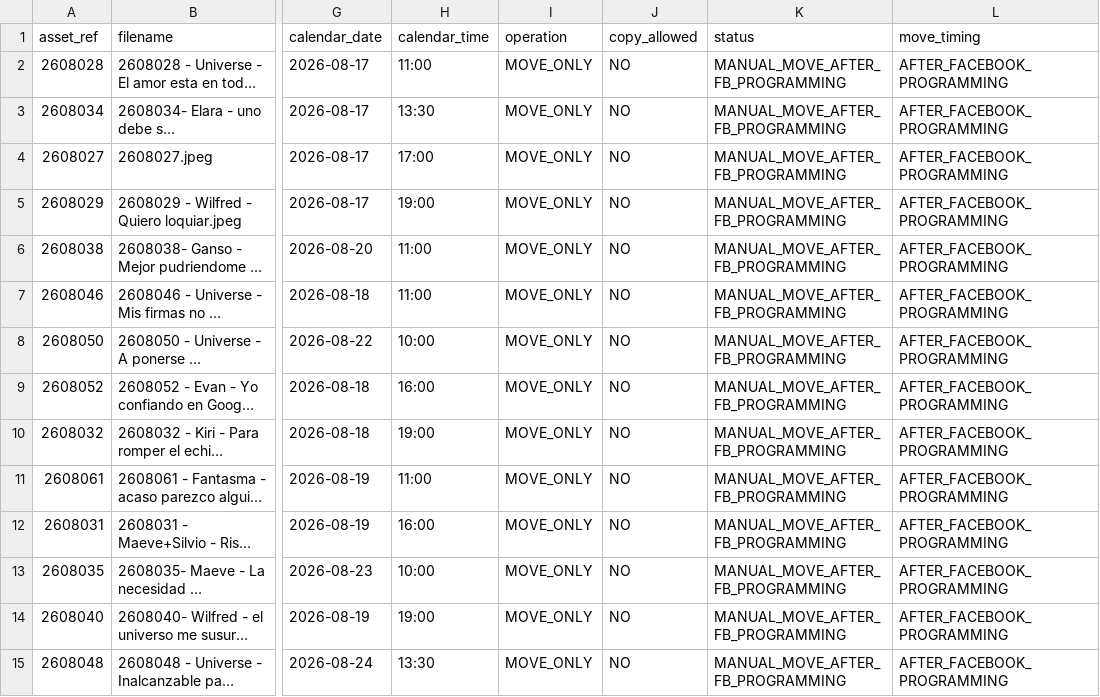
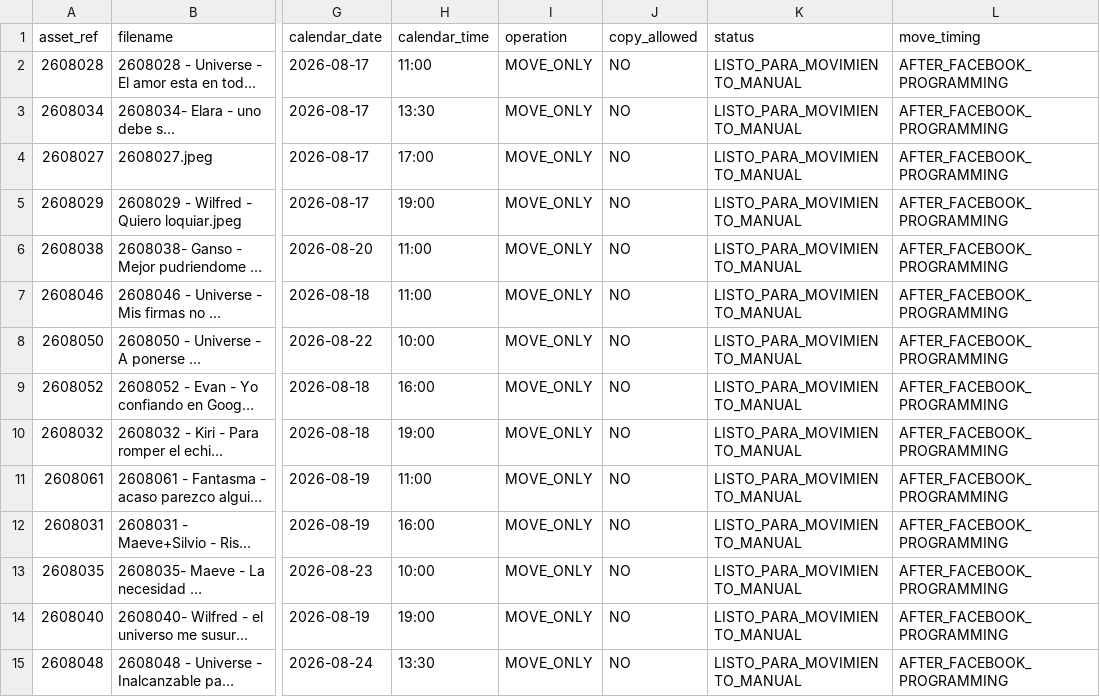
Before and after one commit to iomarketing09-sys/universe-sent-me-growth-os, a CSV file: Operations/Research/2026-08-16_Manifiesto_Movimiento_35_Memes_Agosto.csv, drawn as a sheet; only a part is shown, gaps mark what is left out; long unchanged cells end in …; the diff covers the shown part only; the diff names each change by its address in the sheet, - before the commit and + after, or states it on an @@ line.

```diff
--- a/Operations/Research/2026-08-16_Manifiesto_Movimiento_35_Memes_Agosto.csv
+++ b/Operations/Research/2026-08-16_Manifiesto_Movimiento_35_Memes_Agosto.csv
-K2:K15 (status): MANUAL_MOVE_AFTER_FB_PROGRAMMING
+K2:K15 (status): LISTO_PARA_MOVIMIENTO_MANUAL
```
Also changed, not shown: 32 edited cells elsewhere in this file, Operations/Research/2026-08-16_Asignacion_Visual_Calendario_17_30_Agosto.csv, Operations/Research/2026-08-16_Calendario_Operativo_17_30_Agosto.csv, 10 other files.
